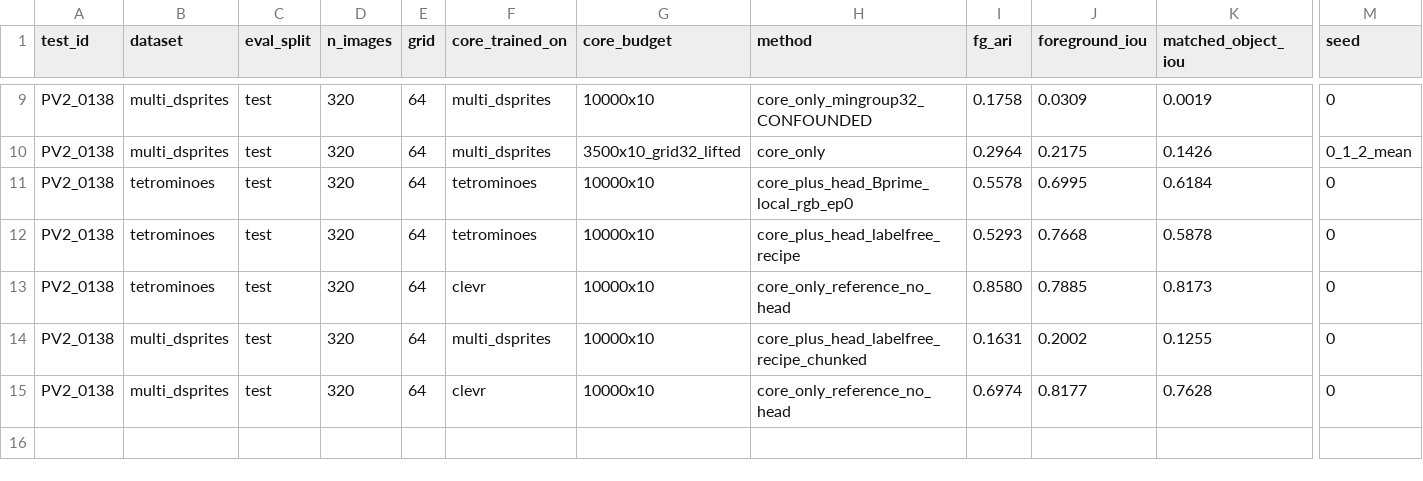
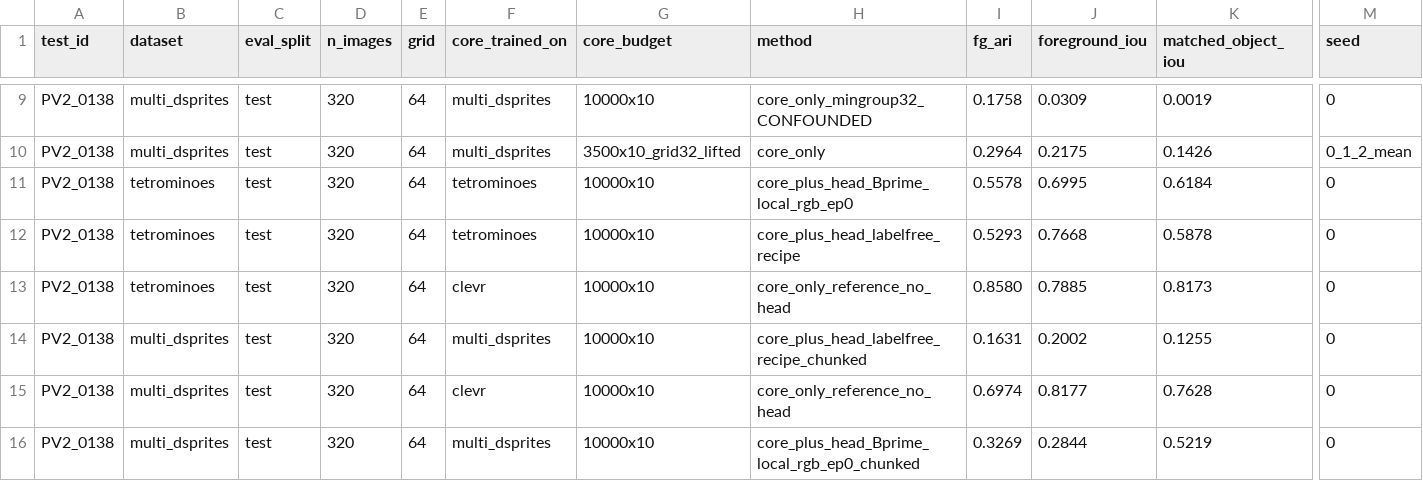
Before and after one commit to Taeyoon-J/SNN_Kuramoto_Bidirectional, a CSV file: collaborative_test/PV2_0138_261_native_per_dataset/metrics.csv, drawn as a sheet; only a part is shown, gaps mark what is left out; rows hold the shown columns only; the diff names each change by its address in the sheet, - before the commit and + after, or states it on an @@ line.

Commit message:
PV2_0138: Multi-dSprites B' head row completes the table -- 104x on matched-object IoU
chain261.sh had died on this step with CUDA OOM, caused by the fragmentation itself: 415
candidates per image on average and 1,834 at the worst, where fit5 materialises
[candidates, 4096, 34] in the decoder. code/fit5_chunk.py runs the same B' sweep with the
decoder summed in gradient-checkpointed chunks -- identical arithmetic, lower peak memory.

  Multi-dSprites, target-trained core   fg_ari   fg_iou   obj_iou   changed
  core alone                            0.1201   0.0597   0.0050
  + head, label-free recipe             0.1631   0.2002   0.1255     1.88%
  + head, rule B' (local_rgb, epoch 0)  0.3269   0.2844   0.5219    23.8%

Matched-object IoU rises by a factor of 104. B' selected epoch 0, the head before any
update, so the repair is the head's architecture -- a background candidate plus
locality-radius-constrained reassignment, which is change A -- not learned weights. The same
structure is worth hundredths on a core that already groups, moving 0.3-2% of patches
against 23.8% here.

Best configuration against best configuration, both sides with their own B' head, the CLEVR
core still leads: +0.3002 FG-ARI on Tetrominoes, +0.3772 on Multi-dSprites. A head cannot
substitute for a core that learned to group, and how much it repairs measures how broken the
core was.

Both datasets now have all three rows, so the tables are symmetric. FINAL_REPORT.md updated.

```diff
--- a/collaborative_test/PV2_0138_261_native_per_dataset/metrics.csv
+++ b/collaborative_test/PV2_0138_261_native_per_dataset/metrics.csv
+row 16: PV2_0138 | multi_dsprites | test | 320 | 64 | multi_dsprites | 10000x10 | core_plus_head_Bprime_local_rgb_ep0_chunked | 0.3269 | 0.2844 | 0.5219 | 0
```
Also changed, not shown: 4 other files.
